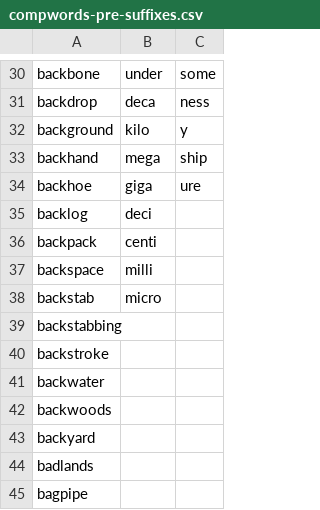
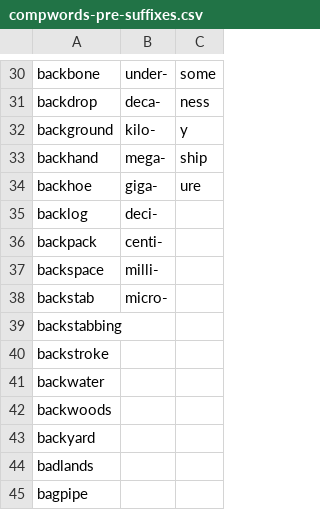
Before and after one commit to SteDallOlmo/CSV-list-of-English-Compound-Words-, a CSV file: compwords-pre-suffixes.csv, drawn as a sheet; only a part is shown, gaps mark what is left out; the diff covers the shown part only; the diff names each change by its address in the sheet, - before the commit and + after, or states it on an @@ line.

```diff
--- a/compwords-pre-suffixes.csv
+++ b/compwords-pre-suffixes.csv
-B30: under
+B30: under-
-B31: deca
+B31: deca-
-B32: kilo
+B32: kilo-
-B33: mega
+B33: mega-
-B34: giga
+B34: giga-
-B35: deci
+B35: deci-
-B36: centi
+B36: centi-
-B37: milli
+B37: milli-
-B38: micro
+B38: micro-
```
Also changed, not shown: 28 edited cells elsewhere in this file.
